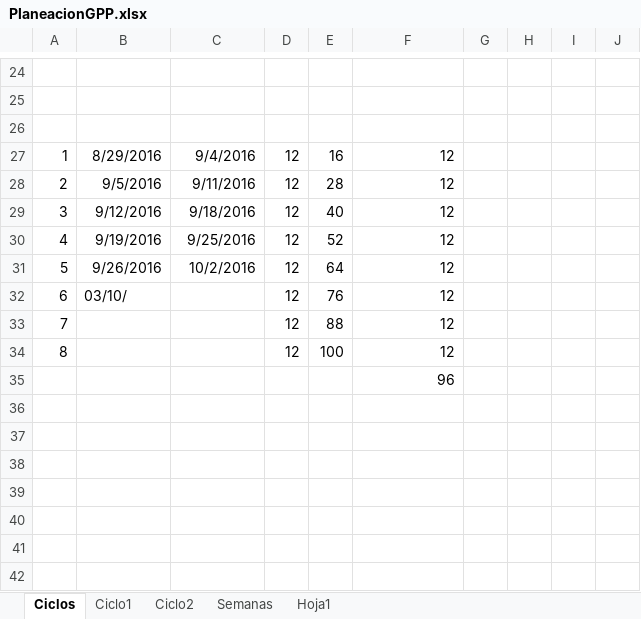
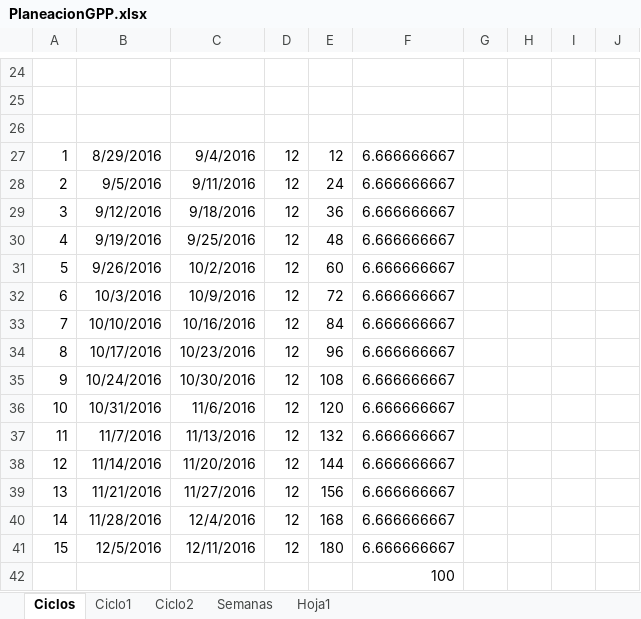
Before and after one commit to JorgeAlejandroAguirreGutierrez/ProyectoSoftware3, an Excel workbook: Ciclo1/PlaneacionGPP.xlsx, sheet Ciclos, drawn as a sheet; only a part is shown, gaps mark what is left out; values as stored, in another font and other column widths than the file's, no borders; removed rows and columns are numbered as before the commit, all else as after; the diff names each change by its address in the sheet, - before the commit and + after, or states it on an @@ line.

```diff
--- a/Ciclo1/PlaneacionGPP.xlsx (sheet Ciclos)
+++ b/Ciclo1/PlaneacionGPP.xlsx (sheet Ciclos)
-E27: 16
+E27: 12
-F27:F31: 12
+F27:F31: 6.666666667
-E28: 28
+E28: 24
-E29: 40
+E29: 36
-E30: 52
+E30: 48
-E31: 64
+E31: 60
-row 32: 6 | 03/10/ |  | 12 | 76 | 12
-row 33: 7 |  |  | 12 | 88 | 12
-row 34: 8 |  |  | 12 | 100 | 12
+row 32: 6 | 10/3/2016 | 10/9/2016 | 12 | 72 | 6.666666667
+row 33: 7 | 10/10/2016 | 10/16/2016 | 12 | 84 | 6.666666667
+row 34: 8 | 10/17/2016 | 10/23/2016 | 12 | 96 | 6.666666667
+row 35: 9 | 10/24/2016 | 10/30/2016 | 12 | 108 | 6.666666667
+row 36: 10 | 10/31/2016 | 11/6/2016 | 12 | 120 | 6.666666667
+row 37: 11 | 11/7/2016 | 11/13/2016 | 12 | 132 | 6.666666667
+row 38: 12 | 11/14/2016 | 11/20/2016 | 12 | 144 | 6.666666667
+row 39: 13 | 11/21/2016 | 11/27/2016 | 12 | 156 | 6.666666667
+row 40: 14 | 11/28/2016 | 12/4/2016 | 12 | 168 | 6.666666667
+row 41: 15 | 12/5/2016 | 12/11/2016 | 12 | 180 | 6.666666667
-F42: 96
+F42: 100
```
Also changed, not shown: sheet Ciclo1, sheet Ciclo2, 1 other file.
